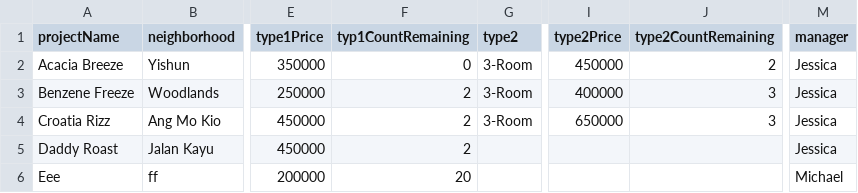
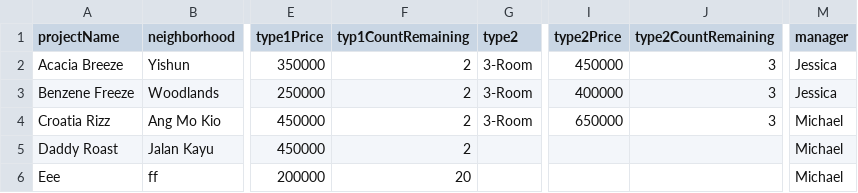
Before and after one commit to nayu-codes/sc2002-bto, a CSV file: resources/BTOProjectList.csv, drawn as a sheet; only a part is shown, gaps mark what is left out; the diff names each change by its address in the sheet, - before the commit and + after, or states it on an @@ line.

```diff
--- a/resources/BTOProjectList.csv
+++ b/resources/BTOProjectList.csv
-F2 (typ1CountRemaining): 0
+F2 (typ1CountRemaining): 2
-J2 (type2CountRemaining): 2
+J2 (type2CountRemaining): 3
-M4:M5 (manager): Jessica
+M4:M5 (manager): Michael
```
Also changed, not shown: resources/ApplicationList.csv, 23 other files.
